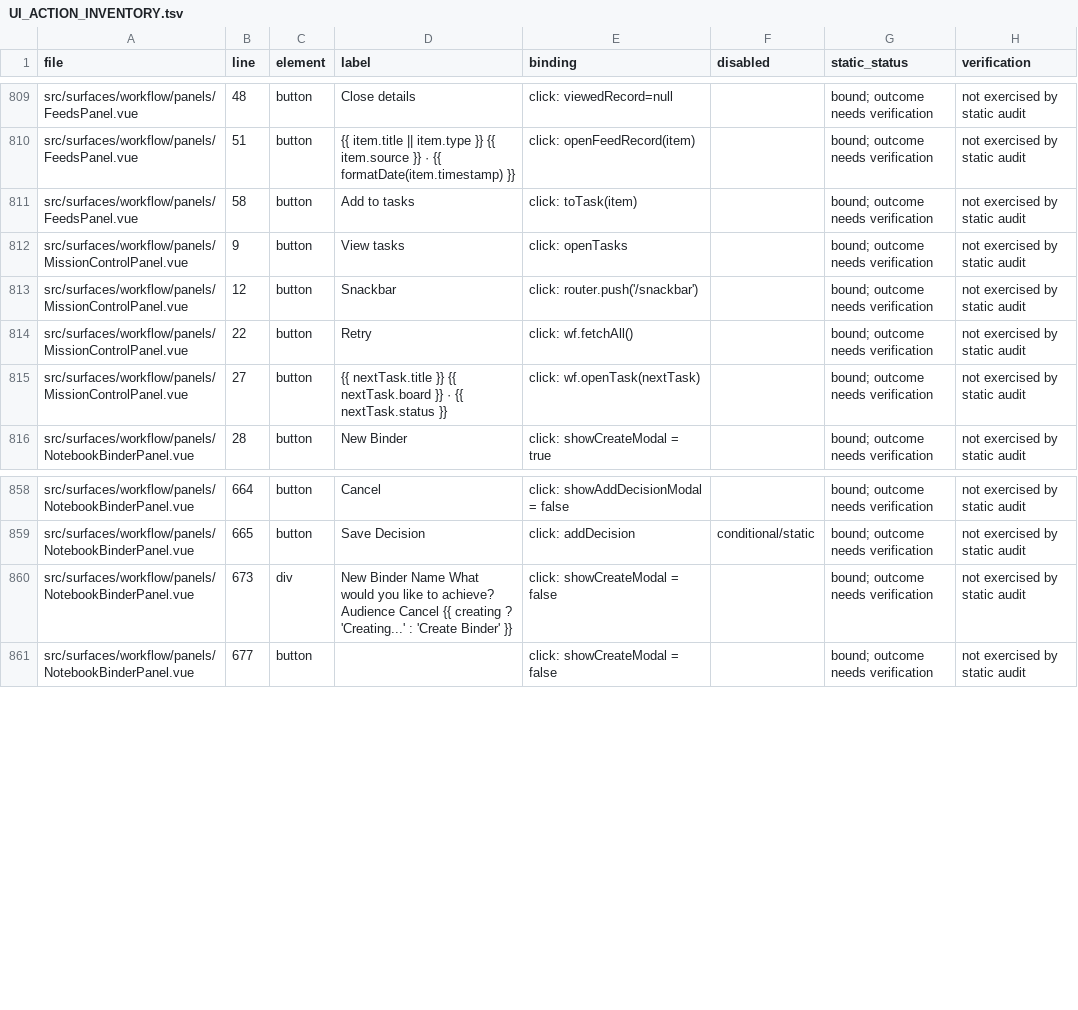
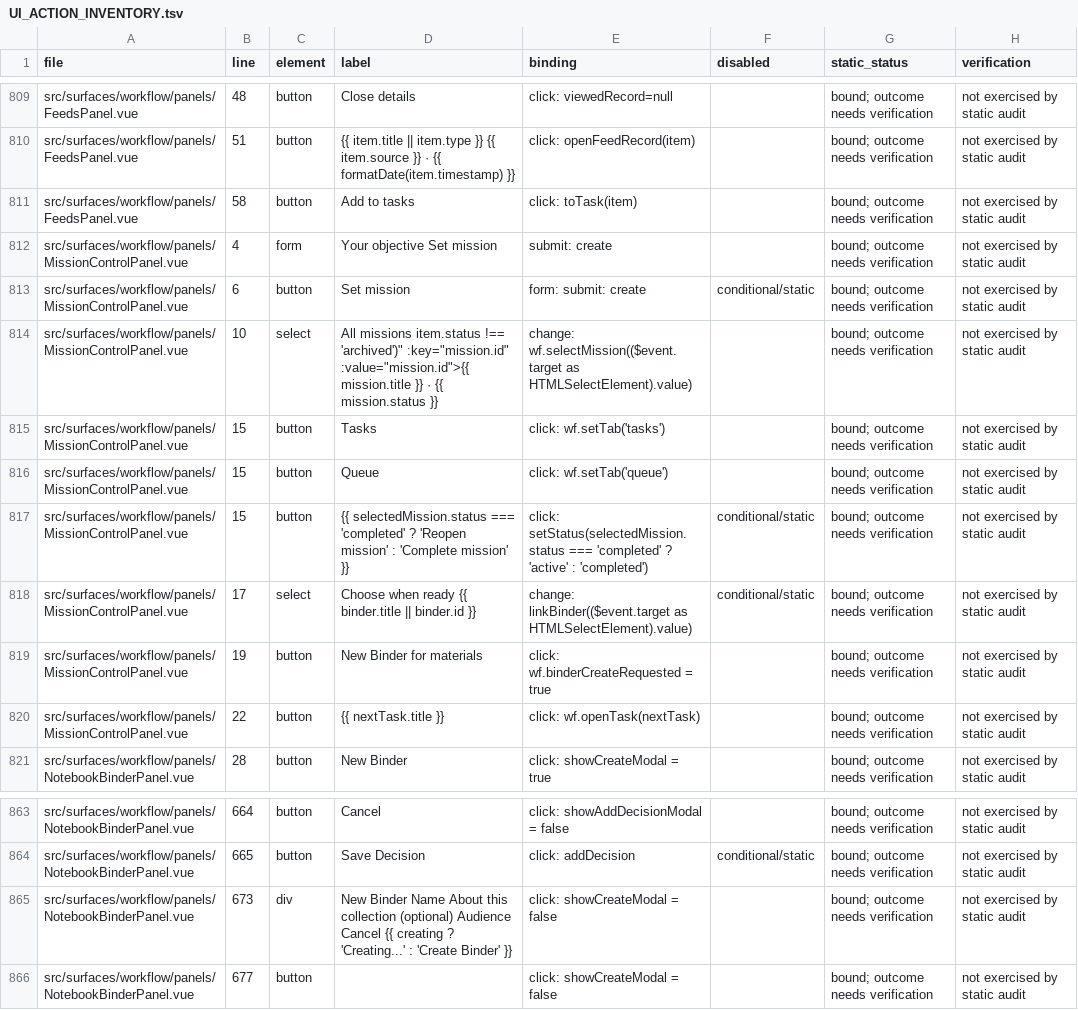
Before and after one commit to fredporter/uCore, a TSV file: docs/plans/UI_ACTION_INVENTORY.tsv, drawn as a sheet; only a part is shown, gaps mark what is left out; the diff covers the shown part only.

Commit message:
feat(workflow): restore mission-led dashboard and core BitChat visibility

```diff
--- a/docs/plans/UI_ACTION_INVENTORY.tsv
+++ b/docs/plans/UI_ACTION_INVENTORY.tsv
@@ -811,6 +811,11 @@ src/surfaces/workflow/panels/FeedsPanel.vue	51	button	{{ item.title || item.type
 src/surfaces/workflow/panels/FeedsPanel.vue	58	button	Add to tasks	click: toTask(item)		bound; outcome needs verification	not exercised by static audit
-src/surfaces/workflow/panels/MissionControlPanel.vue	9	button	View tasks	click: openTasks		bound; outcome needs verification	not exercised by static audit
-src/surfaces/workflow/panels/MissionControlPanel.vue	12	button	Snackbar	click: router.push('/snackbar')		bound; outcome needs verification	not exercised by static audit
-src/surfaces/workflow/panels/MissionControlPanel.vue	22	button	Retry	click: wf.fetchAll()		bound; outcome needs verification	not exercised by static audit
-src/surfaces/workflow/panels/MissionControlPanel.vue	27	button	{{ nextTask.title }} {{ nextTask.board }} · {{ nextTask.status }}	click: wf.openTask(nextTask)		bound; outcome needs verification	not exercised by static audit
+src/surfaces/workflow/panels/MissionControlPanel.vue	4	form	Your objective Set mission	submit: create		bound; outcome needs verification	not exercised by static audit
+src/surfaces/workflow/panels/MissionControlPanel.vue	6	button	Set mission	form: submit: create	conditional/static	bound; outcome needs verification	not exercised by static audit
+src/surfaces/workflow/panels/MissionControlPanel.vue	10	select	All missions item.status !== 'archived')" :key="mission.id" :value="mission.id">{{ mission.title }} · {{ mission.status }}	change: wf.selectMission(($event.target as HTMLSelectElement).value)		bound; outcome needs verification	not exercised by static audit
+src/surfaces/workflow/panels/MissionControlPanel.vue	15	button	Tasks	click: wf.setTab('tasks')		bound; outcome needs verification	not exercised by static audit
+src/surfaces/workflow/panels/MissionControlPanel.vue	15	button	Queue	click: wf.setTab('queue')		bound; outcome needs verification	not exercised by static audit
+src/surfaces/workflow/panels/MissionControlPanel.vue	15	button	{{ selectedMission.status === 'completed' ? 'Reopen mission' : 'Complete mission' }}	click: setStatus(selectedMission.status === 'completed' ? 'active' : 'completed')	conditional/static	bound; outcome needs verification	not exercised by static audit
+src/surfaces/workflow/panels/MissionControlPanel.vue	17	select	Choose when ready {{ binder.title || binder.id }}	change: linkBinder(($event.target as HTMLSelectElement).value)	conditional/static	bound; outcome needs verification	not exercised by static audit
+src/surfaces/workflow/panels/MissionControlPanel.vue	19	button	New Binder for materials	click: wf.binderCreateRequested = true		bound; outcome needs verification	not exercised by static audit
+src/surfaces/workflow/panels/MissionControlPanel.vue	22	button	{{ nextTask.title }}	click: wf.openTask(nextTask)		bound; outcome needs verification	not exercised by static audit
 src/surfaces/workflow/panels/NotebookBinderPanel.vue	28	button	New Binder	click: showCreateModal = true		bound; outcome needs verification	not exercised by static audit
@@ -859,3 +864,3 @@ src/surfaces/workflow/panels/NotebookBinderPanel.vue	664	button	Cancel	click: sh
 src/surfaces/workflow/panels/NotebookBinderPanel.vue	665	button	Save Decision	click: addDecision	conditional/static	bound; outcome needs verification	not exercised by static audit
-src/surfaces/workflow/panels/NotebookBinderPanel.vue	673	div	New Binder Name What would you like to achieve? Audience Cancel {{ creating ? 'Creating...' : 'Create Binder' }}	click: showCreateModal = false		bound; outcome needs verification	not exercised by static audit
+src/surfaces/workflow/panels/NotebookBinderPanel.vue	673	div	New Binder Name About this collection (optional) Audience Cancel {{ creating ? 'Creating...' : 'Create Binder' }}	click: showCreateModal = false		bound; outcome needs verification	not exercised by static audit
 src/surfaces/workflow/panels/NotebookBinderPanel.vue	677	button		click: showCreateModal = false		bound; outcome needs verification	not exercised by static audit
```
Also changed, not shown: 3 added rows and 23 edited cells elsewhere in this file, 19 other files.
